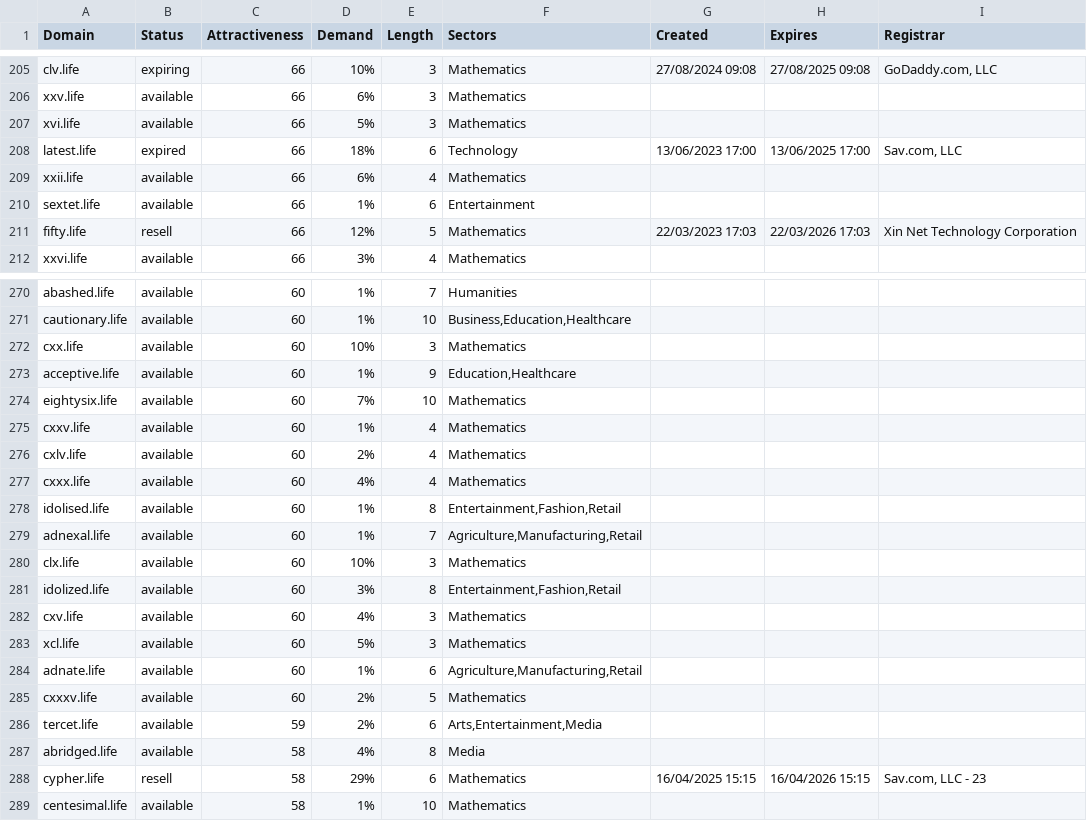
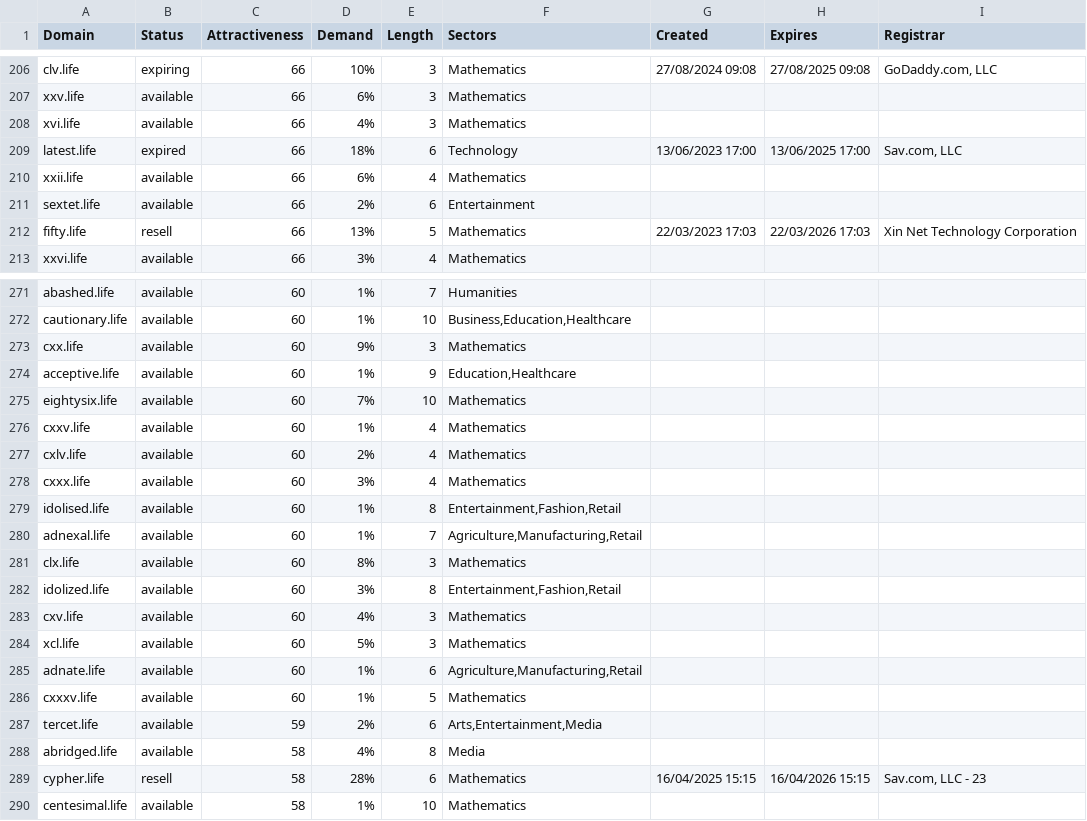
Before and after one commit to UniqueDomains/life-oneword-domains, a CSV file: life.csv, drawn as a sheet; only a part is shown, gaps mark what is left out; the diff covers the shown part only.

```diff
--- a/life.csv
+++ b/life.csv
@@ -206,7 +207,7 @@ clv.life,expiring,66,10%,3,Mathematics,27/08/2024 09:08,27/08/2025 09:08,"GoDadd
 xxv.life,available,66,6%,3,Mathematics,,,
-xvi.life,available,66,5%,3,Mathematics,,,
+xvi.life,available,66,4%,3,Mathematics,,,
 latest.life,expired,66,18%,6,Technology,13/06/2023 17:00,13/06/2025 17:00,"Sav.com, LLC"
 xxii.life,available,66,6%,4,Mathematics,,,
-sextet.life,available,66,1%,6,Entertainment,,,
-fifty.life,resell,66,12%,5,Mathematics,22/03/2023 17:03,22/03/2026 17:03,Xin Net Technology Corporation
+sextet.life,available,66,2%,6,Entertainment,,,
+fifty.life,resell,66,13%,5,Mathematics,22/03/2023 17:03,22/03/2026 17:03,Xin Net Technology Corporation
 xxvi.life,available,66,3%,4,Mathematics,,,
@@ -271,3 +272,3 @@ abashed.life,available,60,1%,7,Humanities,,,
 cautionary.life,available,60,1%,10,"Business,Education,Healthcare",,,
-cxx.life,available,60,10%,3,Mathematics,,,
+cxx.life,available,60,9%,3,Mathematics,,,
 acceptive.life,available,60,1%,9,"Education,Healthcare",,,
@@ -276,6 +277,6 @@ cxxv.life,available,60,1%,4,Mathematics,,,
 cxlv.life,available,60,2%,4,Mathematics,,,
-cxxx.life,available,60,4%,4,Mathematics,,,
+cxxx.life,available,60,3%,4,Mathematics,,,
 idolised.life,available,60,1%,8,"Entertainment,Fashion,Retail",,,
 adnexal.life,available,60,1%,7,"Agriculture,Manufacturing,Retail",,,
-clx.life,available,60,10%,3,Mathematics,,,
+clx.life,available,60,8%,3,Mathematics,,,
 idolized.life,available,60,3%,8,"Entertainment,Fashion,Retail",,,
@@ -284,6 +285,6 @@ xcl.life,available,60,5%,3,Mathematics,,,
 adnate.life,available,60,1%,6,"Agriculture,Manufacturing,Retail",,,
-cxxxv.life,available,60,2%,5,Mathematics,,,
+cxxxv.life,available,60,1%,5,Mathematics,,,
 tercet.life,available,59,2%,6,"Arts,Entertainment,Media",,,
 abridged.life,available,58,4%,8,Media,,,
-cypher.life,resell,58,29%,6,Mathematics,16/04/2025 15:15,16/04/2026 15:15,"Sav.com, LLC - 23"
+cypher.life,resell,58,28%,6,Mathematics,16/04/2025 15:15,16/04/2026 15:15,"Sav.com, LLC - 23"
 centesimal.life,available,58,1%,10,Mathematics,,,
```
Also changed, not shown: 1 added row and 42 edited cells elsewhere in this file, 2 other files.
